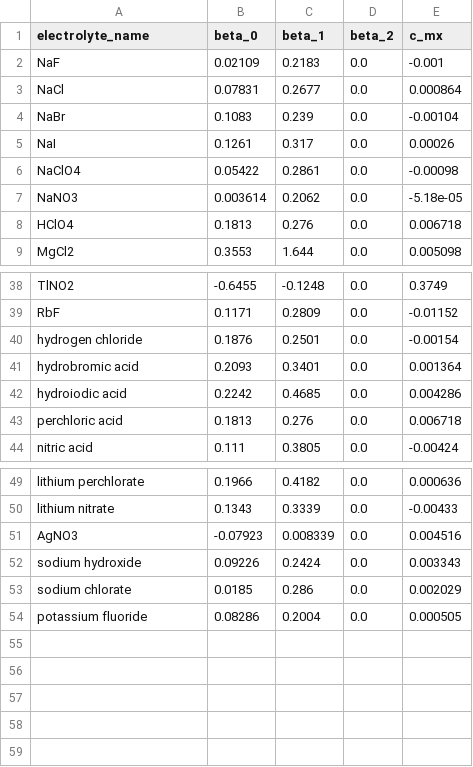
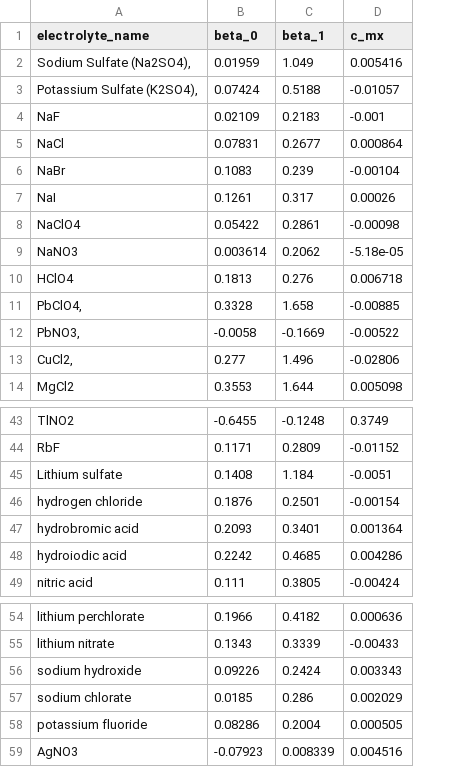
Before and after one commit to clara-o-d/activity-prediction, a CSV file: data/ml_ready_dataset_y.csv, drawn as a sheet; only a part is shown, gaps mark what is left out; removed rows and columns are numbered as before the commit, all else as after; the diff names each change by its address in the sheet, - before the commit and + after, or states it on an @@ line.

```diff
--- a/data/ml_ready_dataset_y.csv
+++ b/data/ml_ready_dataset_y.csv
-column D (beta_2), rows 2-9: all 0.0; rows 38-42: all 0.0; row 44: 0.0; rows 49-50: 0.0 | 0.0; rows 52-54: all 0.0
+row 2: Sodium Sulfate (Na2SO4), | 0.01959 | 1.049 | 0.005416
+row 3: Potassium Sulfate (K2SO4), | 0.07424 | 0.5188 | -0.01057
+row 11: PbClO4, | 0.3328 | 1.658 | -0.00885
+row 12: PbNO3, | -0.0058 | -0.1669 | -0.00522
+row 13: CuCl2, | 0.277 | 1.496 | -0.02806
+row 45: Lithium sulfate | 0.1408 | 1.184 | -0.0051
-row 43: perchloric acid | 0.1813 | 0.276 | 0.0 | 0.006718
@@ row 51 moved to row 59: AgNO3 @@
```
Also changed, not shown: data/Activity Database.xlsx - Electrolyte Properties.csv, data/clean_activity_dataset.csv, 9 other files.
